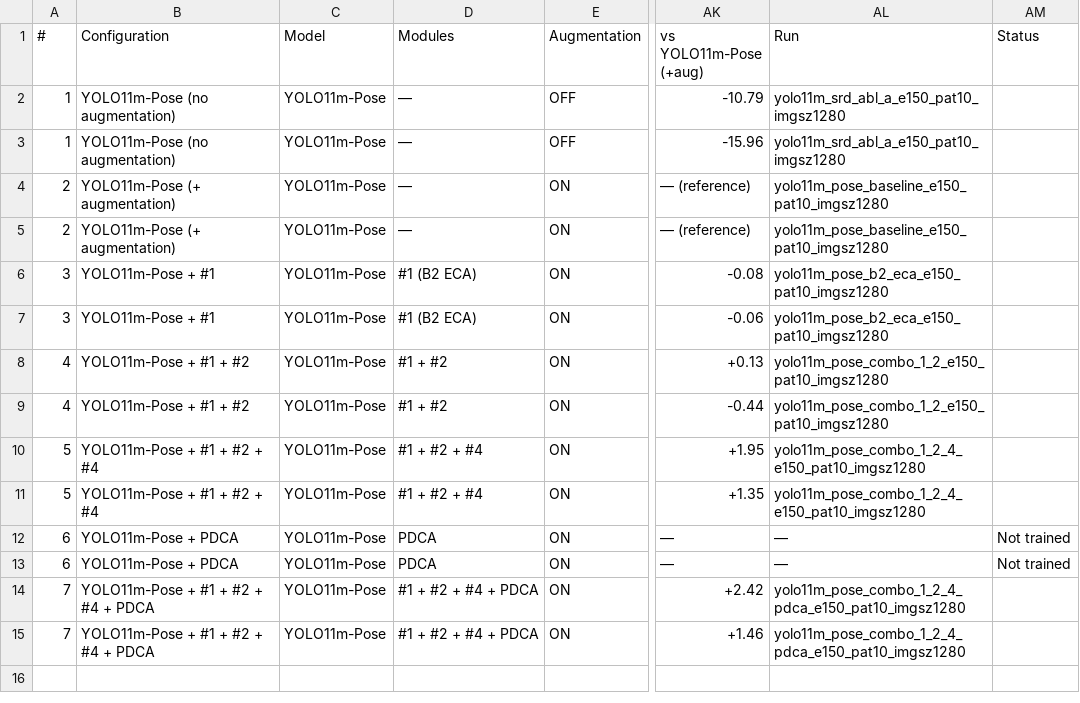
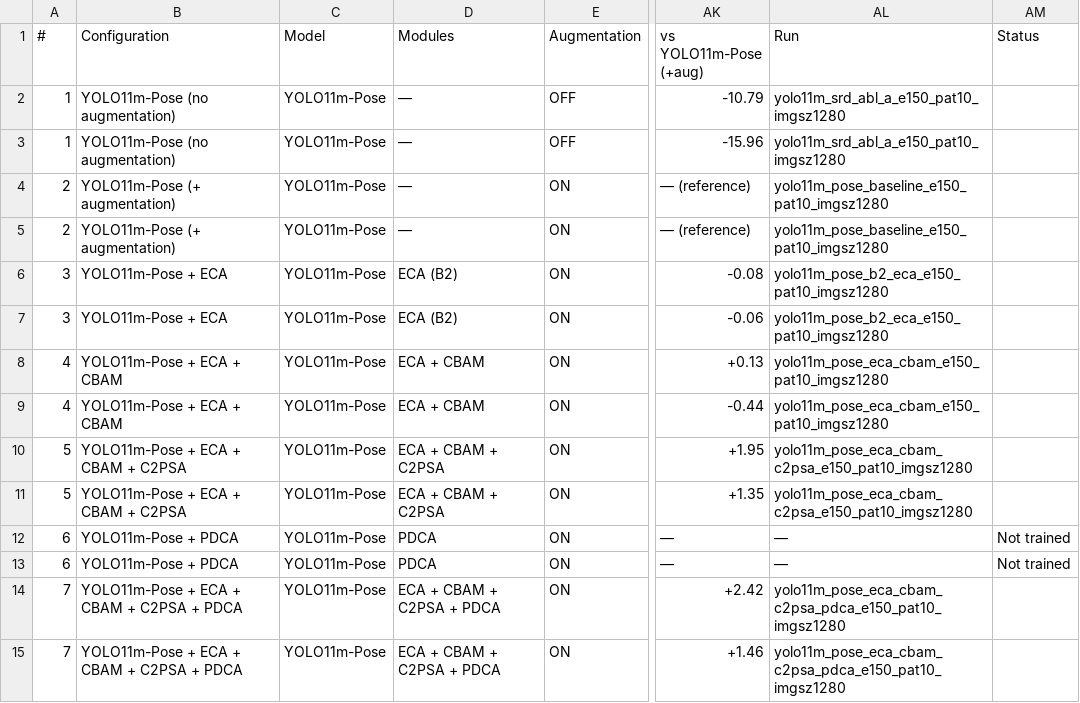
Before and after one commit to roboraees07/Pose-Detection-Co-Attention-Based-YOLO11m-Pose-Enhancement, a CSV file: results/reference/pdca_ladder_complete_table.csv, drawn as a sheet; only a part is shown, gaps mark what is left out; the diff names each change by its address in the sheet, - before the commit and + after, or states it on an @@ line.

Commit message:
Remove SADA, SAWA, and KUG modules

```diff
--- a/results/reference/pdca_ladder_complete_table.csv
+++ b/results/reference/pdca_ladder_complete_table.csv
-B6:B7 (Configuration): YOLO11m-Pose + #1
+B6:B7 (Configuration): YOLO11m-Pose + ECA
-D6:D7 (Modules): #1 (B2 ECA)
+D6:D7 (Modules): ECA (B2)
-B8:B9 (Configuration): YOLO11m-Pose + #1 + #2
+B8:B9 (Configuration): YOLO11m-Pose + ECA + CBAM
-D8:D9 (Modules): #1 + #2
+D8:D9 (Modules): ECA + CBAM
-AL8:AL9 (Run): yolo11m_pose_combo_1_2_e150_pat10_imgsz1280
+AL8:AL9 (Run): yolo11m_pose_eca_cbam_e150_pat10_imgsz1280
-B10:B11 (Configuration): YOLO11m-Pose + #1 + #2 + #4
+B10:B11 (Configuration): YOLO11m-Pose + ECA + CBAM + C2PSA
-D10:D11 (Modules): #1 + #2 + #4
+D10:D11 (Modules): ECA + CBAM + C2PSA
-AL10:AL11 (Run): yolo11m_pose_combo_1_2_4_e150_pat10_imgsz1280
+AL10:AL11 (Run): yolo11m_pose_eca_cbam_c2psa_e150_pat10_imgsz1280
-B14:B15 (Configuration): YOLO11m-Pose + #1 + #2 + #4 + PDCA
+B14:B15 (Configuration): YOLO11m-Pose + ECA + CBAM + C2PSA + PDCA
-D14:D15 (Modules): #1 + #2 + #4 + PDCA
+D14:D15 (Modules): ECA + CBAM + C2PSA + PDCA
-AL14:AL15 (Run): yolo11m_pose_combo_1_2_4_pdca_e150_pat10_imgsz1280
+AL14:AL15 (Run): yolo11m_pose_eca_cbam_c2psa_pdca_e150_pat10_imgsz1280
```
Also changed, not shown: 49 other files.
